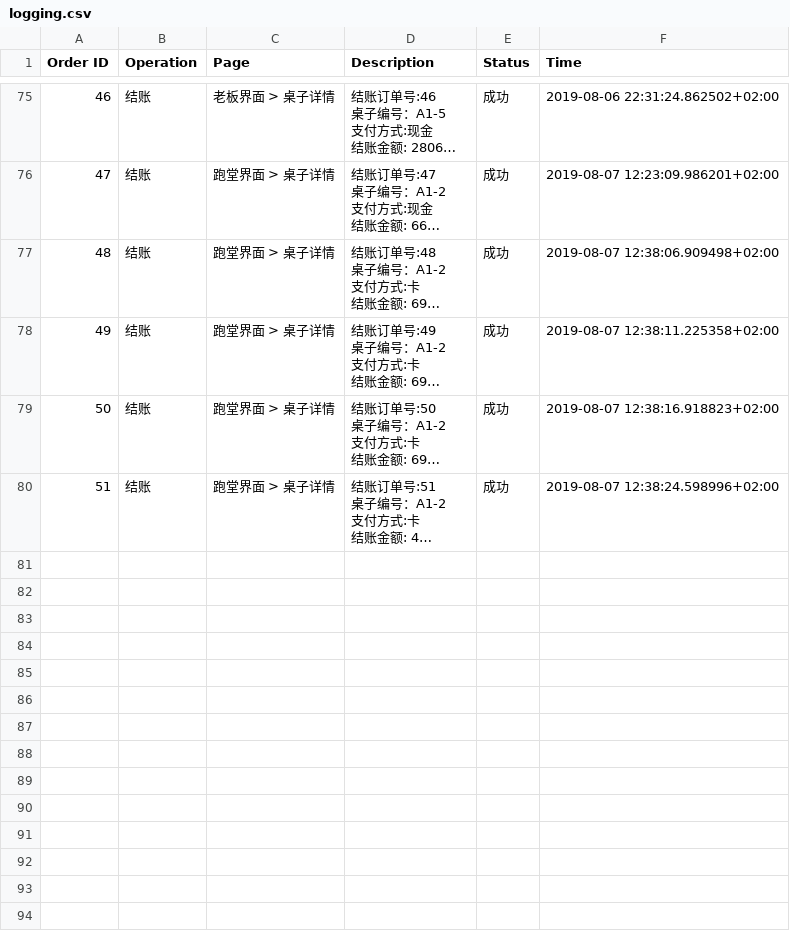
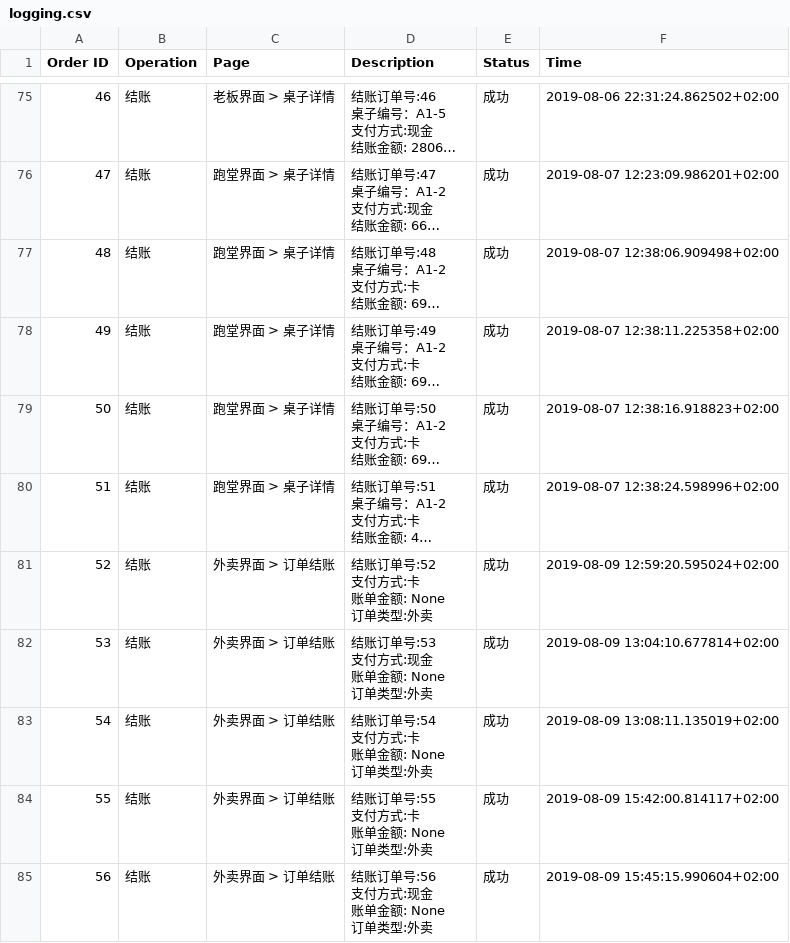
Before and after one commit to Frankdew1995/restaurateur.io, a CSV file: app/logging.csv, drawn as a sheet; only a part is shown, gaps mark what is left out; long unchanged cells end in …; ↵ is a line break in a cell; the diff names each change by its address in the sheet, - before the commit and + after, or states it on an @@ line.

Commit message:
working on takeaway order receipt printing

```diff
--- a/app/logging.csv
+++ b/app/logging.csv
+row 81: 52 | 结账 | 外卖界面 > 订单结账 | 结账订单号:52 ↵ 支付方式:卡 ↵ 账单金额: None ↵ 订单类型:外卖 | 成功 | 2019-08-09 12:59:20.595024+02:00
+row 82: 53 | 结账 | 外卖界面 > 订单结账 | 结账订单号:53 ↵ 支付方式:现金 ↵ 账单金额: None ↵ 订单类型:外卖 | 成功 | 2019-08-09 13:04:10.677814+02:00
+row 83: 54 | 结账 | 外卖界面 > 订单结账 | 结账订单号:54 ↵ 支付方式:卡 ↵ 账单金额: None ↵ 订单类型:外卖 | 成功 | 2019-08-09 13:08:11.135019+02:00
+row 84: 55 | 结账 | 外卖界面 > 订单结账 | 结账订单号:55 ↵ 支付方式:卡 ↵ 账单金额: None ↵ 订单类型:外卖 | 成功 | 2019-08-09 15:42:00.814117+02:00
+row 85: 56 | 结账 | 外卖界面 > 订单结账 | 结账订单号:56 ↵ 支付方式:现金 ↵ 账单金额: None ↵ 订单类型:外卖 | 成功 | 2019-08-09 15:45:15.990604+02:00
```
Also changed, not shown: 15 other files.
